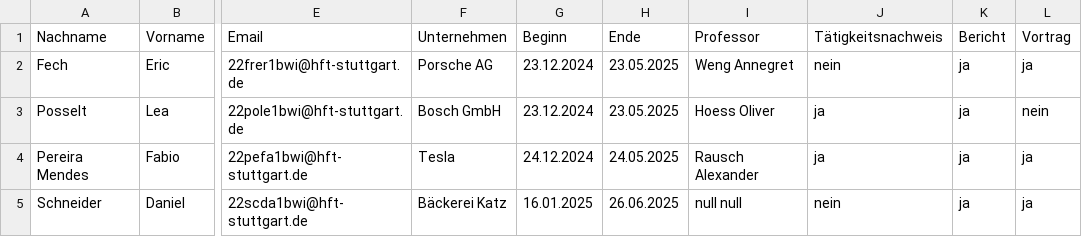
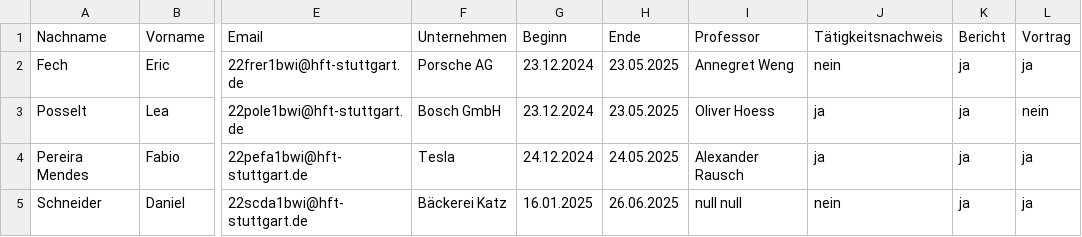
Before and after one commit to Freshkase/Projekt, a CSV file: FELD-Projekt/Mails.csv, drawn as a sheet; only a part is shown, gaps mark what is left out; the diff names each change by its address in the sheet, - before the commit and + after, or states it on an @@ line.

```diff
--- a/FELD-Projekt/Mails.csv
+++ b/FELD-Projekt/Mails.csv
-I2 (Professor): Weng Annegret
+I2 (Professor): Annegret Weng
-I3 (Professor): Hoess Oliver
+I3 (Professor): Oliver Hoess
-I4 (Professor): Rausch Alexander
+I4 (Professor): Alexander Rausch
```
